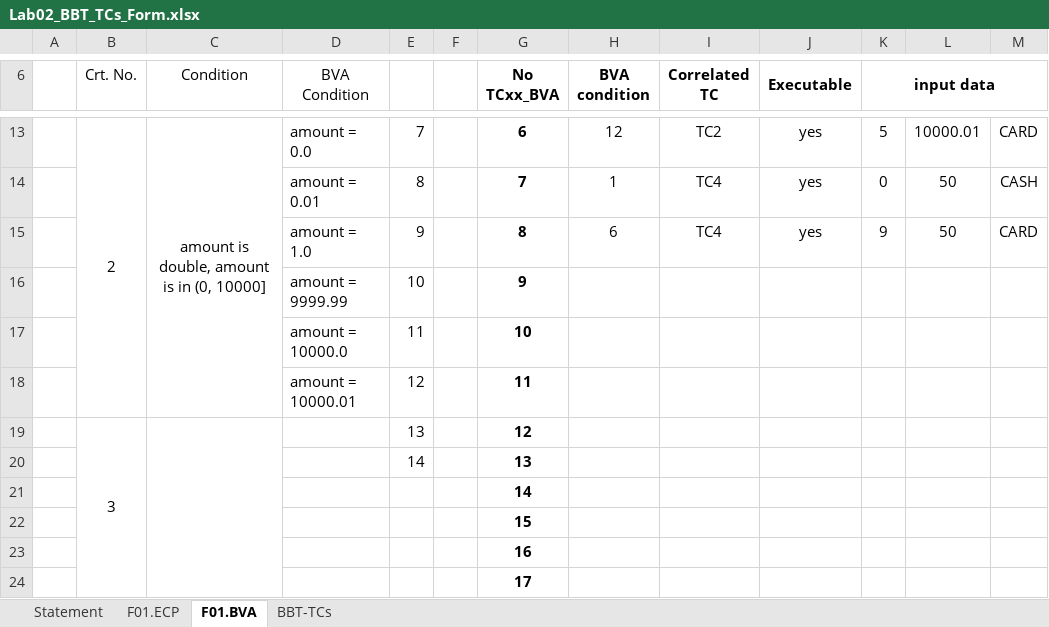
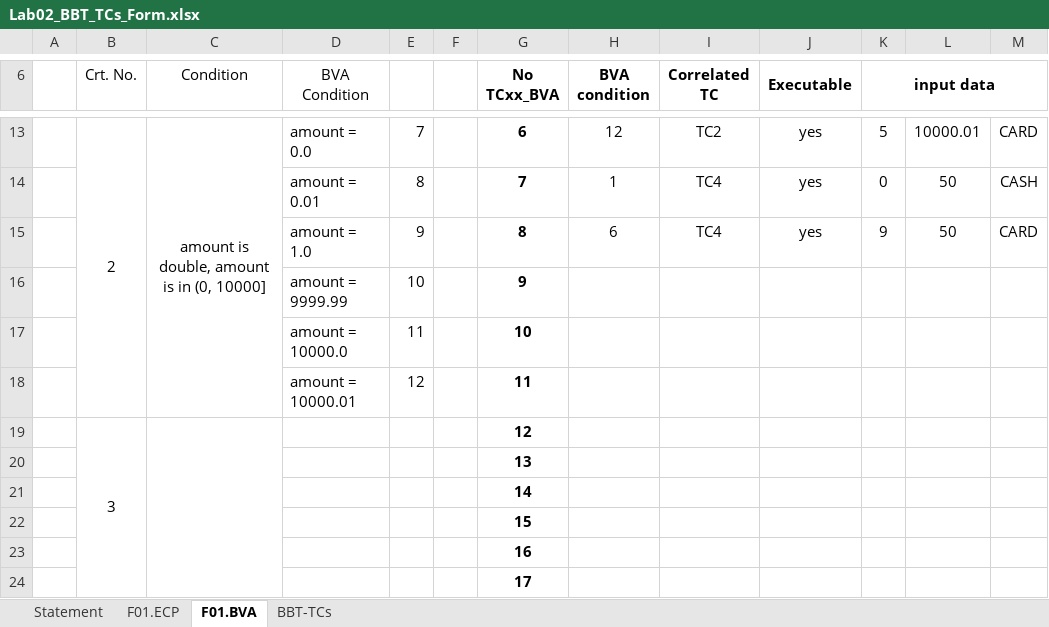
Before and after one commit to Aschii6/PizzaShop, an Excel workbook: Docs/Lab02/Lab02_BBT_TCs_Form.xlsx, sheet F01.BVA, drawn as a sheet; only a part is shown, gaps mark what is left out; values as stored, in another font and other column widths than the file's, no borders; the diff names each change by its address in the sheet, - before the commit and + after, or states it on an @@ line.

```diff
--- a/Docs/Lab02/Lab02_BBT_TCs_Form.xlsx (sheet F01.BVA)
+++ b/Docs/Lab02/Lab02_BBT_TCs_Form.xlsx (sheet F01.BVA)
-E19: 13
+E19: (empty)
-E20: 14
+E20: (empty)
```
Also changed, not shown: sheet Statement, sheet BBT-TCs, sheet F01.ECP, 3 other files.
